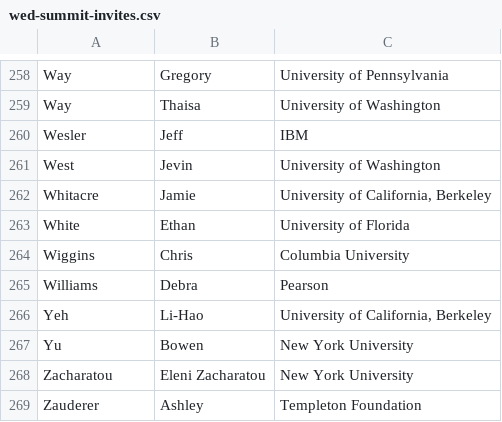
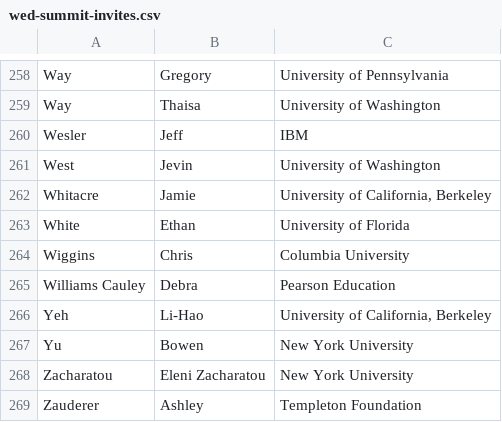
Before and after one commit to DDD-Moore/dse, a CSV file: wed-summit-invites.csv, drawn as a sheet; only a part is shown, gaps mark what is left out.

Commit message:
update williams cauley

```diff
--- a/wed-summit-invites.csv
+++ b/wed-summit-invites.csv
@@ -264,3 +264,3 @@ White,Ethan,University of Florida
 Wiggins,Chris,Columbia University
-Williams,Debra,Pearson
+Williams Cauley,Debra,Pearson Education
 Yeh,Li-Hao,"University of California, Berkeley"
```
